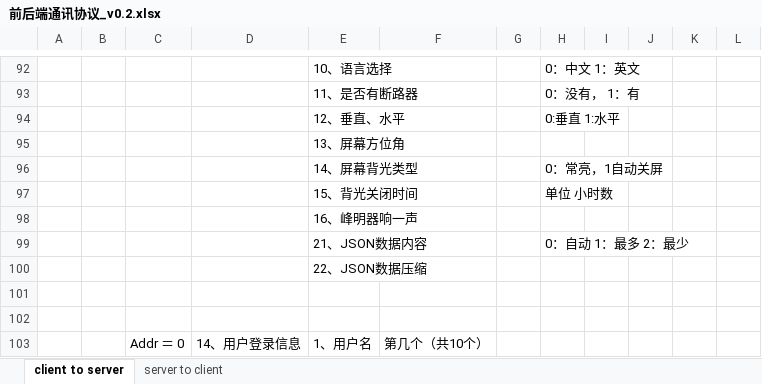
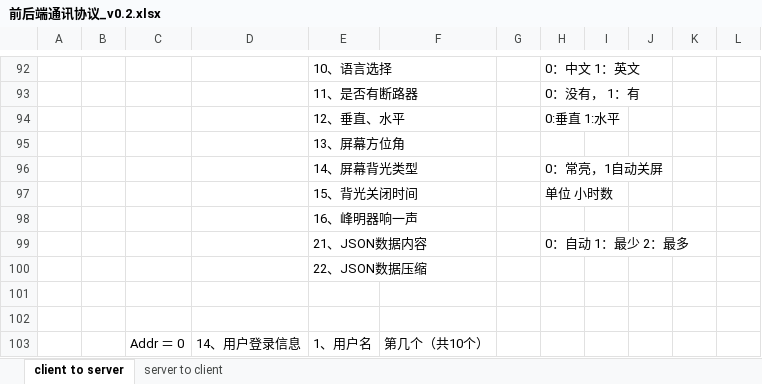
Before and after one commit to ChinaClever/MPro-App, an Excel workbook: doc/协议/前后端通讯协议_v0.2.xlsx, sheet client to server, drawn as a sheet; only a part is shown, gaps mark what is left out; values as stored, in another font and other column widths than the file's, no borders; the diff names each change by its address in the sheet, - before the commit and + after, or states it on an @@ line.

```diff
--- a/doc/协议/前后端通讯协议_v0.2.xlsx (sheet client to server)
+++ b/doc/协议/前后端通讯协议_v0.2.xlsx (sheet client to server)
-H99: 0：自动 1：最多 2：最少
+H99: 0：自动 1：最少 2：最多
```
Also changed, not shown: doc/协议/Modbus协议.xlsx, 3 other files.
